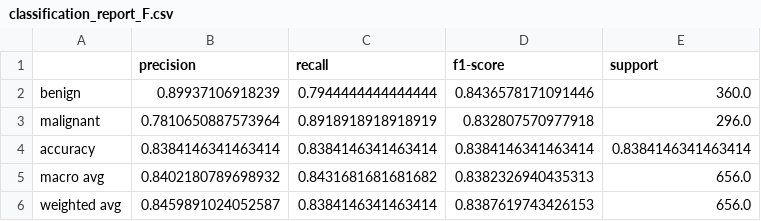
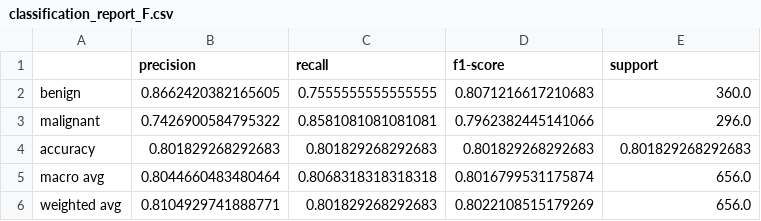
Before and after one commit to gtomaino58/NLP, a CSV file: classification_report_F.csv, drawn as a sheet.

```diff
--- a/classification_report_F.csv
+++ b/classification_report_F.csv
@@ -1,6 +1,6 @@
 ,precision,recall,f1-score,support
-benign,0.89937106918239,0.7944444444444444,0.8436578171091446,360.0
-malignant,0.7810650887573964,0.8918918918918919,0.832807570977918,296.0
-accuracy,0.8384146341463414,0.8384146341463414,0.8384146341463414,0.8384146341463414
-macro avg,0.8402180789698932,0.8431681681681682,0.8382326940435313,656.0
-weighted avg,0.8459891024052587,0.8384146341463414,0.8387619743426153,656.0
+benign,0.8662420382165605,0.7555555555555555,0.8071216617210683,360.0
+malignant,0.7426900584795322,0.8581081081081081,0.7962382445141066,296.0
+accuracy,0.801829268292683,0.801829268292683,0.801829268292683,0.801829268292683
+macro avg,0.8044660483480464,0.8068318318318318,0.8016799531175874,656.0
+weighted avg,0.8104929741888771,0.801829268292683,0.8022108515179269,656.0
```
Also changed, not shown: 6 other files.
